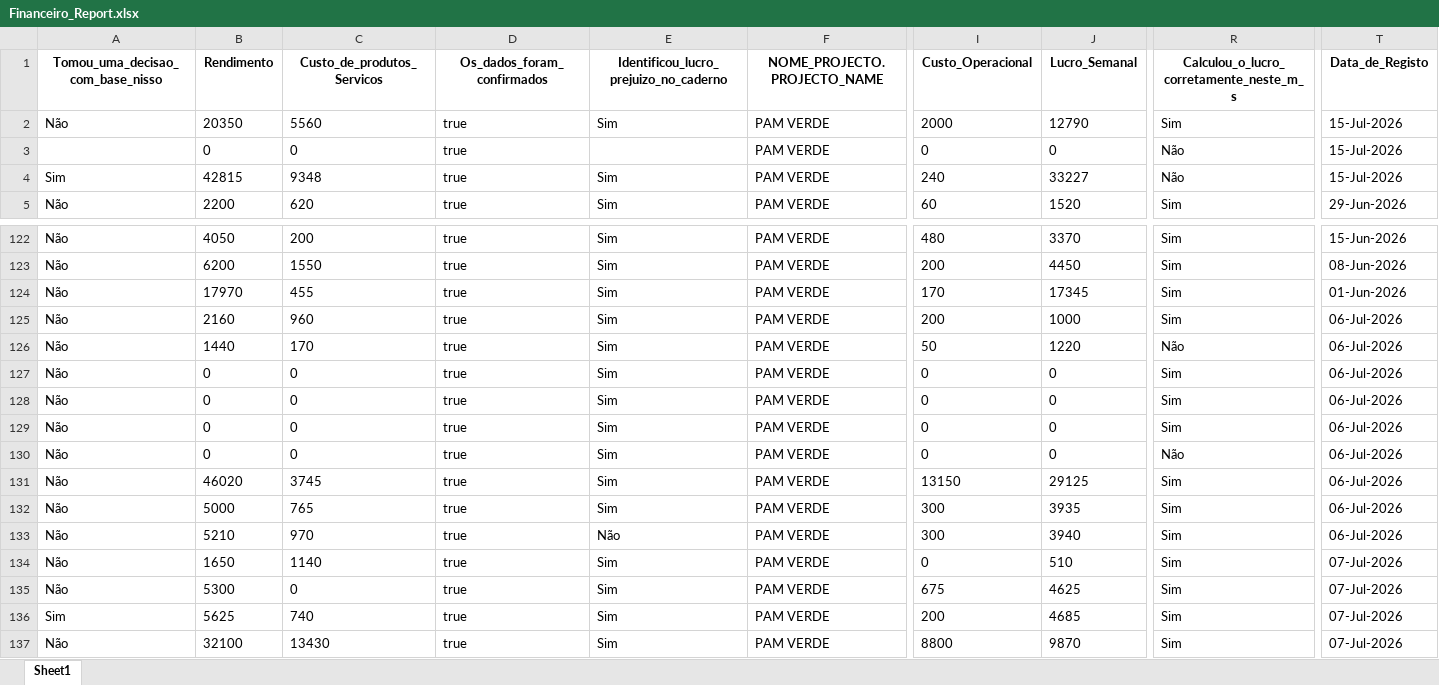
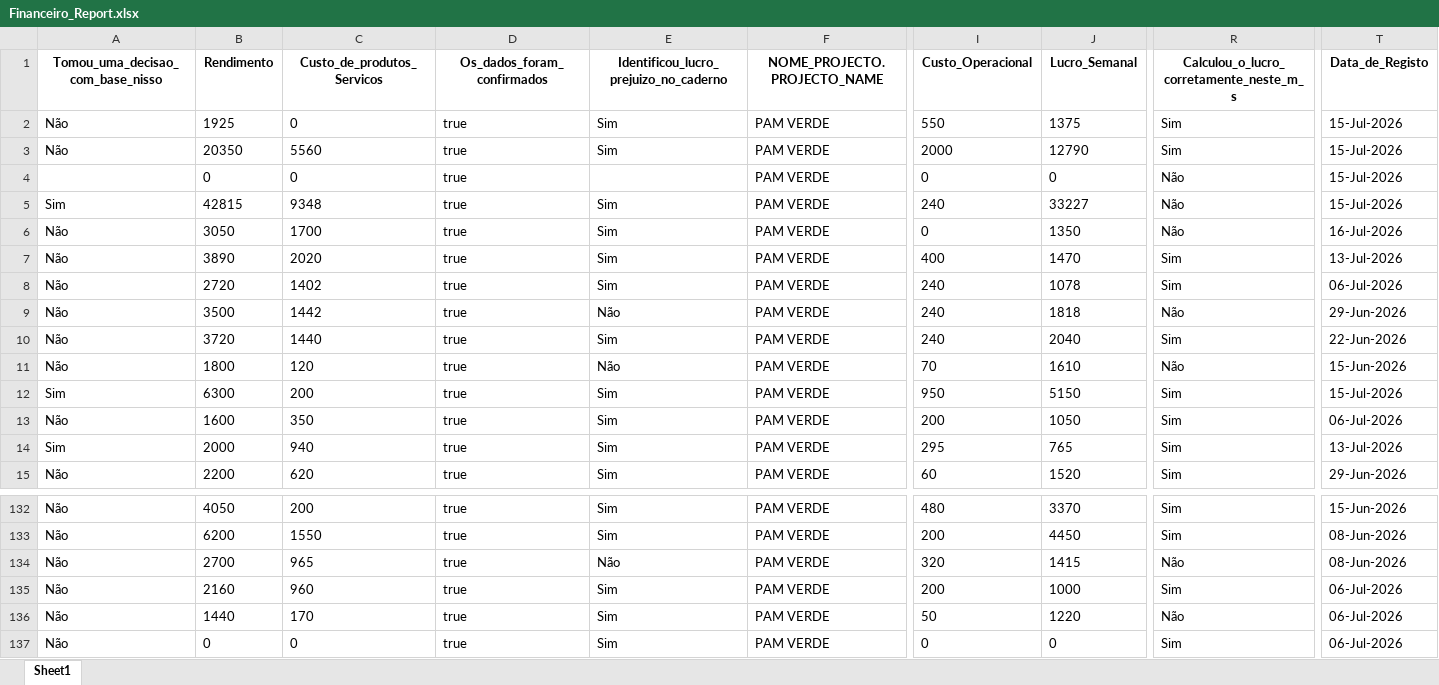
Before and after one commit to muvamis/dash_pam_verde_c3_2026, an Excel workbook: Financeiro_Report.xlsx, sheet Sheet1, drawn as a sheet; only a part is shown, gaps mark what is left out; the shorter side is filled out with more unchanged rows; values as stored, in another font and other column widths than the file's, no borders; addresses are those after the commit; rows hold the shown columns only; the diff names each change by its address in the sheet, - before the commit and + after, or states it on an @@ line.

Commit message:
Actualizacao dos dados analises financeira

```diff
--- a/Financeiro_Report.xlsx (sheet Sheet1)
+++ b/Financeiro_Report.xlsx (sheet Sheet1)
+row 2: Não | 1925 | 0 | true | Sim | PAM VERDE | 550 | 1375 | Sim | 15-Jul-2026
+row 6: Não | 3050 | 1700 | true | Sim | PAM VERDE | 0 | 1350 | Não | 16-Jul-2026
+row 7: Não | 3890 | 2020 | true | Sim | PAM VERDE | 400 | 1470 | Sim | 13-Jul-2026
+row 8: Não | 2720 | 1402 | true | Sim | PAM VERDE | 240 | 1078 | Sim | 06-Jul-2026
+row 9: Não | 3500 | 1442 | true | Não | PAM VERDE | 240 | 1818 | Não | 29-Jun-2026
+row 10: Não | 3720 | 1440 | true | Sim | PAM VERDE | 240 | 2040 | Sim | 22-Jun-2026
+row 11: Não | 1800 | 120 | true | Não | PAM VERDE | 70 | 1610 | Não | 15-Jun-2026
+row 12: Sim | 6300 | 200 | true | Sim | PAM VERDE | 950 | 5150 | Sim | 15-Jul-2026
+row 13: Não | 1600 | 350 | true | Sim | PAM VERDE | 200 | 1050 | Sim | 06-Jul-2026
+row 14: Sim | 2000 | 940 | true | Sim | PAM VERDE | 295 | 765 | Sim | 13-Jul-2026
-B134 (Rendimento): 17970
+B134 (Rendimento): 2700
-C134 (Custo_de_produtos_Servicos): 455
+C134 (Custo_de_produtos_Servicos): 965
-E134: Sim
+E134: Não
-I134 (Custo_Operacional): 170
+I134 (Custo_Operacional): 320
-J134 (Lucro_Semanal): 17345
+J134 (Lucro_Semanal): 1415
-R134: Sim
+R134: Não
-T134 (Data_de_Registo): 01-Jun-2026
+T134 (Data_de_Registo): 08-Jun-2026
```
Also changed, not shown: EMPREENDEDORAS_PAM_VERDE_C3_2026.xlsx, PEGADA_CARBONO_BASELINE_2026.xlsx, 7 other files.
